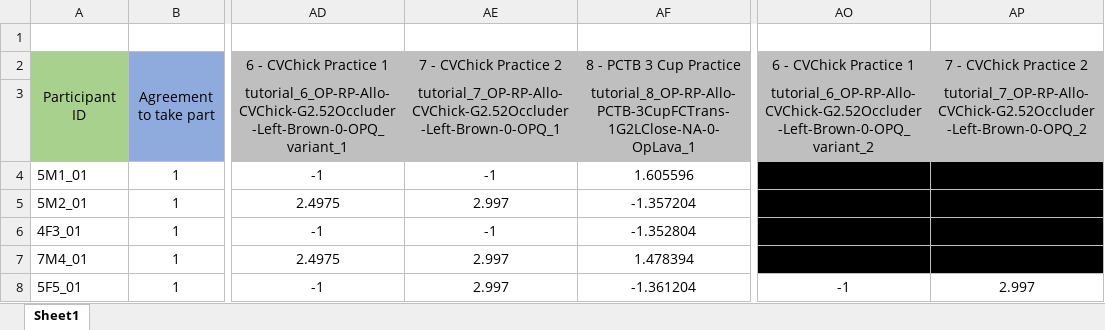
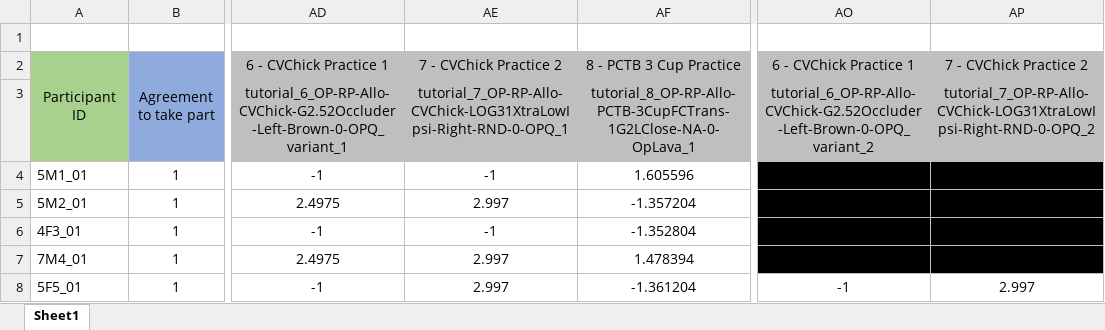
Before and after one commit to Kinds-of-Intelligence-CFI/comparative-object-permanence, an Excel workbook: children/results_children.xlsx, sheet Sheet1, drawn as a sheet; only a part is shown, gaps mark what is left out; values as stored, in another font and other column widths than the file's, no borders; the diff names each change by its address in the sheet, - before the commit and + after, or states it on an @@ line.

Commit message:
Fix error with tutorial 7

```diff
--- a/children/results_children.xlsx (sheet Sheet1)
+++ b/children/results_children.xlsx (sheet Sheet1)
-AE3 (7 - CVChick Practice 2): tutorial_7_OP-RP-Allo-CVChick-G2.52Occluder-Left-Brown-0-OPQ_1
+AE3 (7 - CVChick Practice 2): tutorial_7_OP-RP-Allo-CVChick-LOG31XtraLowIpsi-Right-RND-0-OPQ_1
-AP3 (7 - CVChick Practice 2): tutorial_7_OP-RP-Allo-CVChick-G2.52Occluder-Left-Brown-0-OPQ_2
+AP3 (7 - CVChick Practice 2): tutorial_7_OP-RP-Allo-CVChick-LOG31XtraLowIpsi-Right-RND-0-OPQ_2
```
Also changed, not shown: 3 other files.
